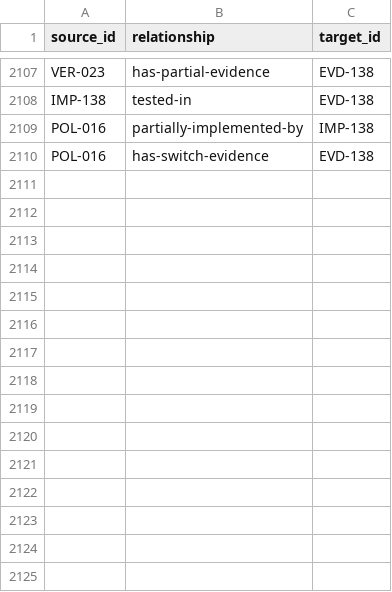
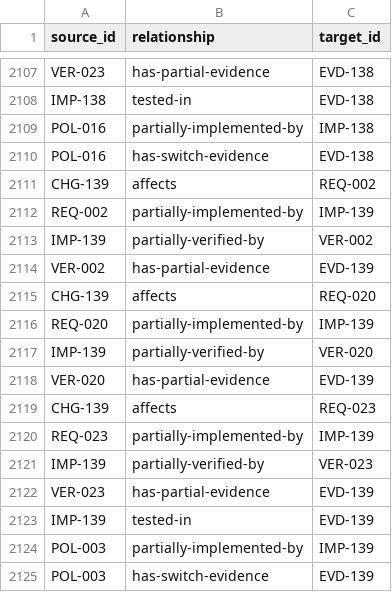
Before and after one commit to Romanof123/JNOX, a CSV file: trace/links.csv, drawn as a sheet; only a part is shown, gaps mark what is left out; the diff names each change by its address in the sheet, - before the commit and + after, or states it on an @@ line.

Commit message:
Trace native batch firsts and define independent progress and restore observations

```diff
--- a/trace/links.csv
+++ b/trace/links.csv
+row 2111: CHG-139 | affects | REQ-002
+row 2112: REQ-002 | partially-implemented-by | IMP-139
+row 2113: IMP-139 | partially-verified-by | VER-002
+row 2114: VER-002 | has-partial-evidence | EVD-139
+row 2115: CHG-139 | affects | REQ-020
+row 2116: REQ-020 | partially-implemented-by | IMP-139
+row 2117: IMP-139 | partially-verified-by | VER-020
+row 2118: VER-020 | has-partial-evidence | EVD-139
+row 2119: CHG-139 | affects | REQ-023
+row 2120: REQ-023 | partially-implemented-by | IMP-139
+row 2121: IMP-139 | partially-verified-by | VER-023
+row 2122: VER-023 | has-partial-evidence | EVD-139
+row 2123: IMP-139 | tested-in | EVD-139
+row 2124: POL-003 | partially-implemented-by | IMP-139
+row 2125: POL-003 | has-switch-evidence | EVD-139
```
Also changed, not shown: 11 other files.
